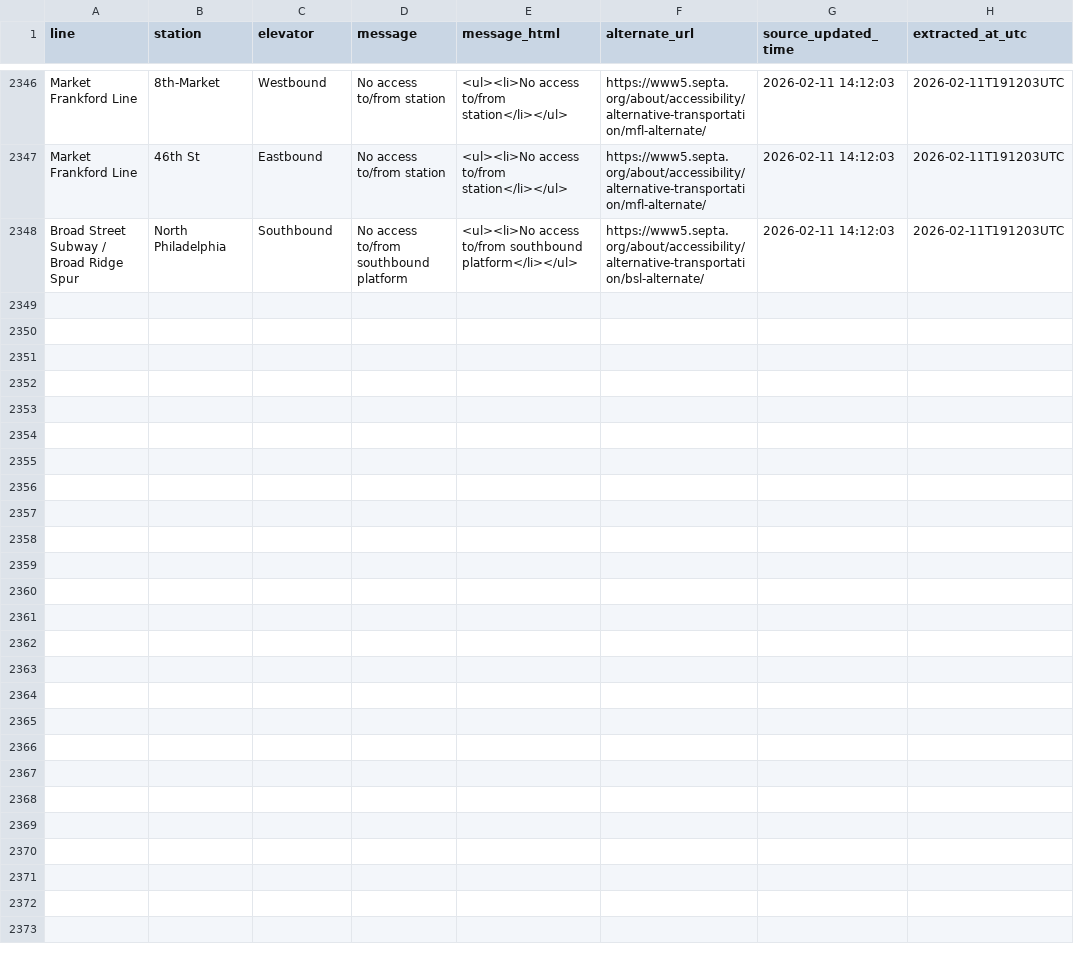
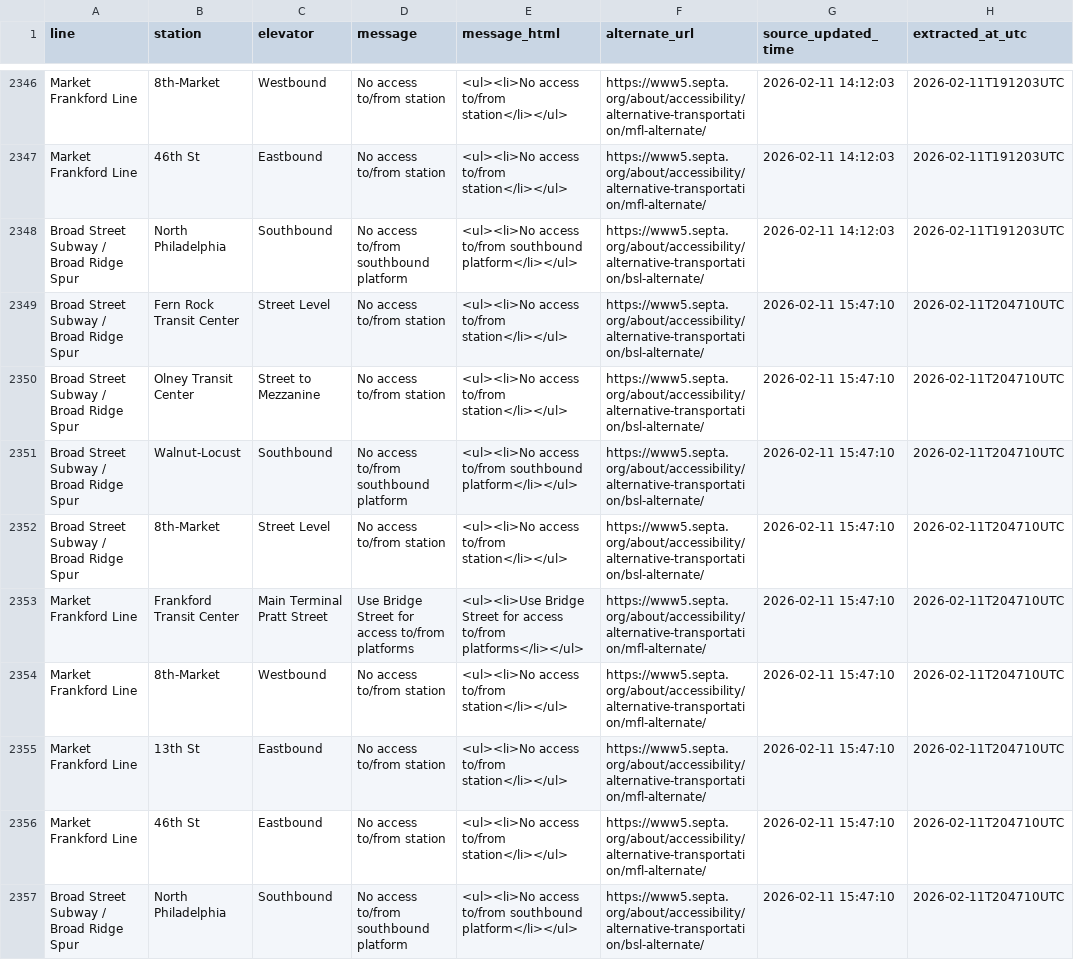
Before and after one commit to anyamemensah/data-archive, a CSV file: data/septa_elevator_outages/septa_elevator_outage_history.csv, drawn as a sheet; only a part is shown, gaps mark what is left out.

```diff
--- a/data/septa_elevator_outages/septa_elevator_outage_history.csv
+++ b/data/septa_elevator_outages/septa_elevator_outage_history.csv
@@ -3098 +3098,10 @@ Market Frankford Line,46th St,Eastbound,No access to/from station,<ul><li>No acc
 Broad Street Subway / Broad Ridge Spur,North Philadelphia,Southbound,No access to/from southbound platform ,<ul><li>No access to/from southbound platform</li></ul> ,https://www5.septa.org/about/accessibility/alternative-transportation/bsl-alternate/,2026-02-11 14:12:03,2026-02-11T191203UTC
+Broad Street Subway / Broad Ridge Spur,Fern Rock Transit Center,Street Level,No access to/from station,<ul><li>No access to/from station</li></ul>,https://www5.septa.org/about/accessibility/alternative-transportation/bsl-alternate/,2026-02-11 15:47:10,2026-02-11T204710UTC
+Broad Street Subway / Broad Ridge Spur,Olney Transit Center,Street to Mezzanine,No access to/from station,<ul><li>No access to/from station</li></ul>,https://www5.septa.org/about/accessibility/alternative-transportation/bsl-alternate/,2026-02-11 15:47:10,2026-02-11T204710UTC
+Broad Street Subway / Broad Ridge Spur,Walnut-Locust,Southbound,No access to/from southbound platform,<ul><li>No access to/from southbound platform</li></ul>,https://www5.septa.org/about/accessibility/alternative-transportation/bsl-alternate/,2026-02-11 15:47:10,2026-02-11T204710UTC
+Broad Street Subway / Broad Ridge Spur,8th-Market,Street Level,No access to/from station,<ul><li>No access to/from station</li></ul>,https://www5.septa.org/about/accessibility/alternative-transportation/bsl-alternate/,2026-02-11 15:47:10,2026-02-11T204710UTC
+Market Frankford Line,Frankford Transit Center,Main Terminal Pratt Street,Use Bridge Street for access to/from platforms,<ul><li>Use Bridge Street for access to/from platforms</li></ul>,https://www5.septa.org/about/accessibility/alternative-transportation/mfl-alternate/,2026-02-11 15:47:10,2026-02-11T204710UTC
+Market Frankford Line,8th-Market,Westbound,No access to/from station,<ul><li>No access to/from station</li></ul>,https://www5.septa.org/about/accessibility/alternative-transportation/mfl-alternate/,2026-02-11 15:47:10,2026-02-11T204710UTC
+Market Frankford Line,13th St,Eastbound,No access to/from station,<ul><li>No access to/from station</li></ul>,https://www5.septa.org/about/accessibility/alternative-transportation/mfl-alternate/,2026-02-11 15:47:10,2026-02-11T204710UTC
+Market Frankford Line,46th St,Eastbound,No access to/from station,<ul><li>No access to/from station</li></ul>,https://www5.septa.org/about/accessibility/alternative-transportation/mfl-alternate/,2026-02-11 15:47:10,2026-02-11T204710UTC
+Broad Street Subway / Broad Ridge Spur,North Philadelphia,Southbound,No access to/from southbound platform ,<ul><li>No access to/from southbound platform</li></ul> ,https://www5.septa.org/about/accessibility/alternative-transportation/bsl-alternate/,2026-02-11 15:47:10,2026-02-11T204710UTC
```
